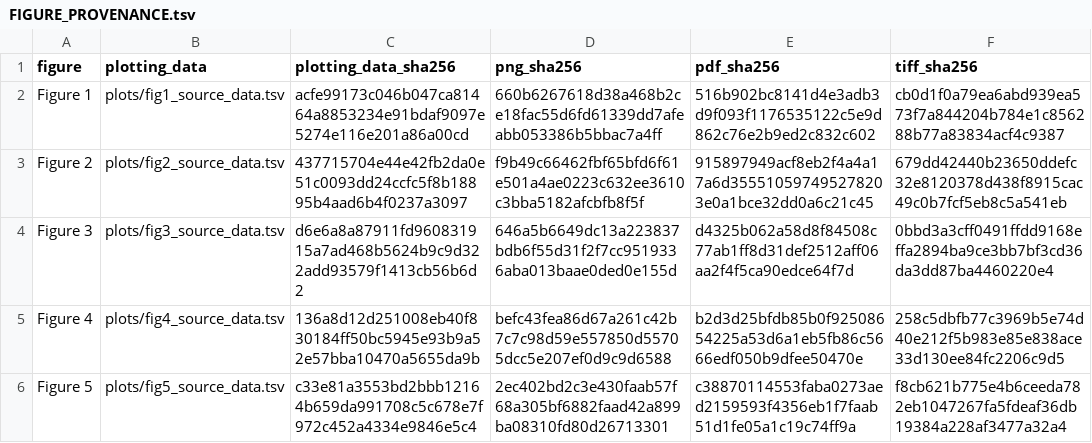
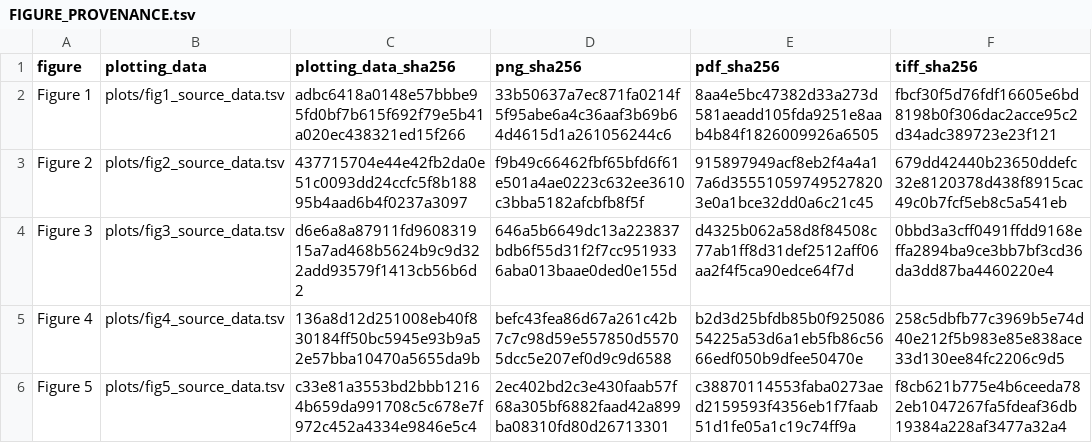
Before and after one commit to Zhenghongwei11/Review-status-stratification-in-hearing-loss, a TSV file: docs/FIGURE_PROVENANCE.tsv, drawn as a sheet.

```diff
--- a/docs/FIGURE_PROVENANCE.tsv
+++ b/docs/FIGURE_PROVENANCE.tsv
@@ -1,3 +1,3 @@
 figure	plotting_data	plotting_data_sha256	png_sha256	pdf_sha256	tiff_sha256
-Figure 1	plots/fig1_source_data.tsv	acfe99173c046b047ca81464a8853234e91bdaf9097e5274e116e201a86a00cd	660b6267618d38a468b2ce18fac55d6fd61339dd7afeabb053386b5bbac7a4ff	516b902bc8141d4e3adb3d9f093f1176535122c5e9d862c76e2b9ed2c832c602	cb0d1f0a79ea6abd939ea573f7a844204b784e1c856288b77a83834acf4c9387
+Figure 1	plots/fig1_source_data.tsv	adbc6418a0148e57bbbe95fd0bf7b615f692f79e5b41a020ec438321ed15f266	33b50637a7ec871fa0214f5f95abe6a4c36aaf3b69b64d4615d1a261056244c6	8aa4e5bc47382d33a273d581aeadd105fda9251e8aab4b84f1826009926a6505	fbcf30f5d76fdf16605e6bd8198b0f306dac2acce95c2d34adc389723e23f121
 Figure 2	plots/fig2_source_data.tsv	437715704e44e42fb2da0e51c0093dd24ccfc5f8b18895b4aad6b4f0237a3097	f9b49c66462fbf65bfd6f61e501a4ae0223c632ee3610c3bba5182afcbfb8f5f	915897949acf8eb2f4a4a17a6d355510597495278203e0a1bce32dd0a6c21c45	679dd42440b23650ddefc32e8120378d438f8915cac49c0b7fcf5eb8c5a541eb
```
Also changed, not shown: plots/fig1_source_data.tsv, 12 other files.
